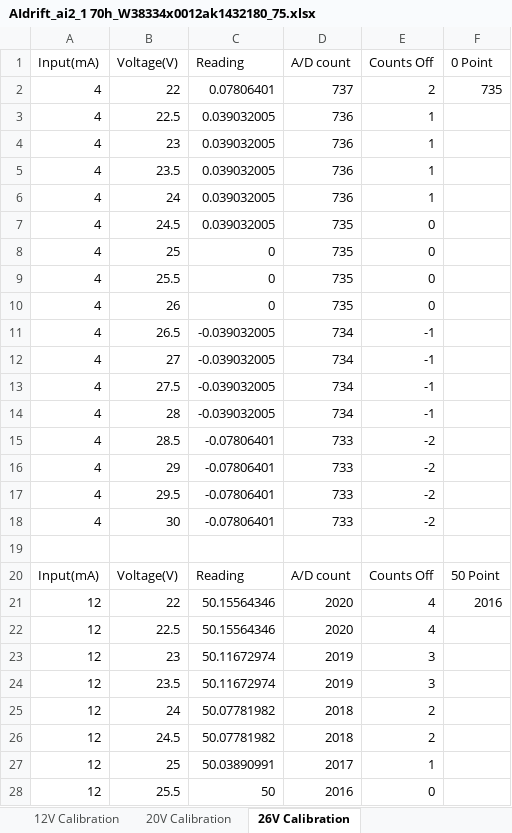
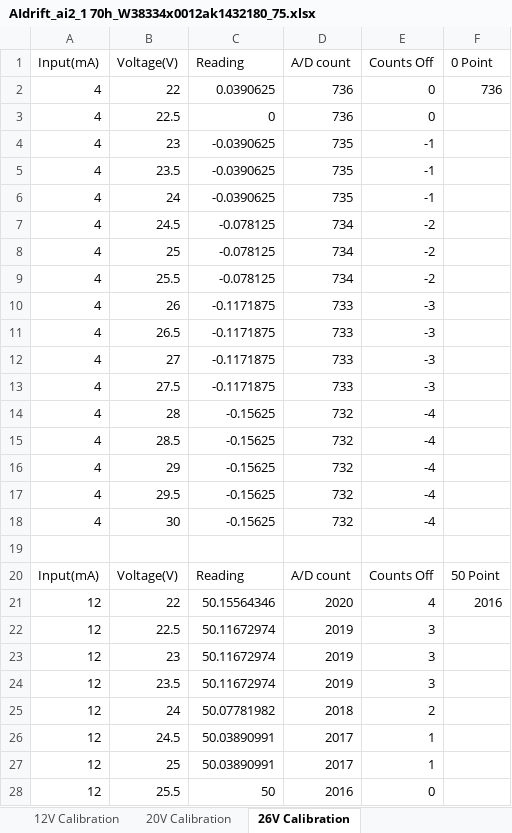
Before and after one commit to tstapler/ras_automated_testing, an Excel workbook: Results/AIdrift_ai2_1 70h_W38334x0012ak1432180_75.xlsx, sheet 26V Calibration, drawn as a sheet; only a part is shown; values as stored, in another font and other column widths than the file's, no borders; the diff covers the shown part only; the diff names each change by its address in the sheet, - before the commit and + after, or states it on an @@ line.

```diff
--- a/Results/AIdrift_ai2_1 70h_W38334x0012ak1432180_75.xlsx (sheet 26V Calibration)
+++ b/Results/AIdrift_ai2_1 70h_W38334x0012ak1432180_75.xlsx (sheet 26V Calibration)
-C2 (Reading): 0.07806401
+C2 (Reading): 0.0390625
-D2 (A/D count): 737
+D2 (A/D count): 736
-E2 (Counts Off): 2
+E2 (Counts Off): 0
-F2 (0 Point): 735
+F2 (0 Point): 736
-C3 (Reading): 0.039032005
+C3 (Reading): 0
-E3 (Counts Off): 1
+E3 (Counts Off): 0
-C4:C6 (Reading): 0.039032005
+C4:C6 (Reading): -0.0390625
-D4:D6 (A/D count): 736
+D4:D6 (A/D count): 735
-E4:E6 (Counts Off): 1
+E4:E6 (Counts Off): -1
-C7 (Reading): 0.039032005
+C7 (Reading): -0.078125
-D7:D9 (A/D count): 735
+D7:D9 (A/D count): 734
-E7:E9 (Counts Off): 0
+E7:E9 (Counts Off): -2
-C8:C9 (Reading): 0
+C8:C9 (Reading): -0.078125
-C10 (Reading): 0
+C10 (Reading): -0.1171875
-D10 (A/D count): 735
+D10 (A/D count): 733
-E10 (Counts Off): 0
+E10 (Counts Off): -3
-C11:C13 (Reading): -0.039032005
+C11:C13 (Reading): -0.1171875
-D11:D13 (A/D count): 734
+D11:D13 (A/D count): 733
-E11:E13 (Counts Off): -1
+E11:E13 (Counts Off): -3
-C14 (Reading): -0.039032005
+C14 (Reading): -0.15625
-D14 (A/D count): 734
+D14 (A/D count): 732
-E14 (Counts Off): -1
+E14 (Counts Off): -4
-C15:C18 (Reading): -0.07806401
+C15:C18 (Reading): -0.15625
-D15:D18 (A/D count): 733
+D15:D18 (A/D count): 732
-E15:E18 (Counts Off): -2
+E15:E18 (Counts Off): -4
-C22 (Reading): 50.15564346
+C22 (Reading): 50.11672974
-D22 (A/D count): 2020
+D22 (A/D count): 2019
-E22 (Counts Off): 4
+E22 (Counts Off): 3
-C26 (Reading): 50.07781982
+C26 (Reading): 50.03890991
-D26 (A/D count): 2018
+D26 (A/D count): 2017
-E26 (Counts Off): 2
+E26 (Counts Off): 1
```
Also changed, not shown: 3 added rows, 3 removed rows and 26 edited cells elsewhere in this sheet, sheet 12V Calibration, sheet 20V Calibration, 15 other files.
